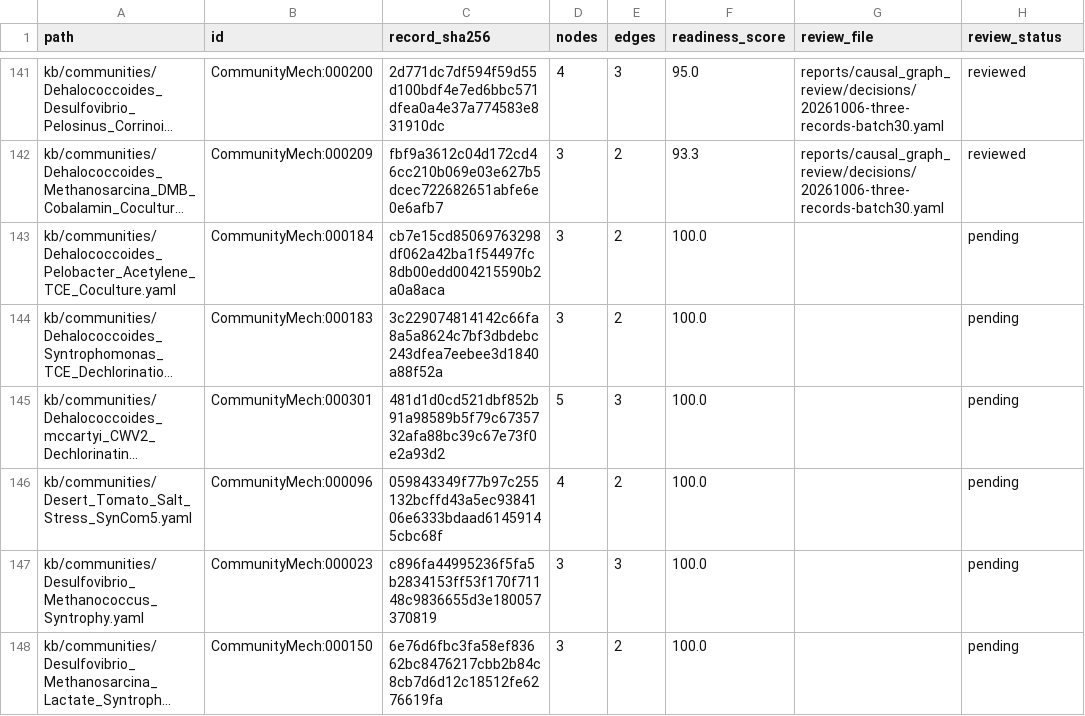
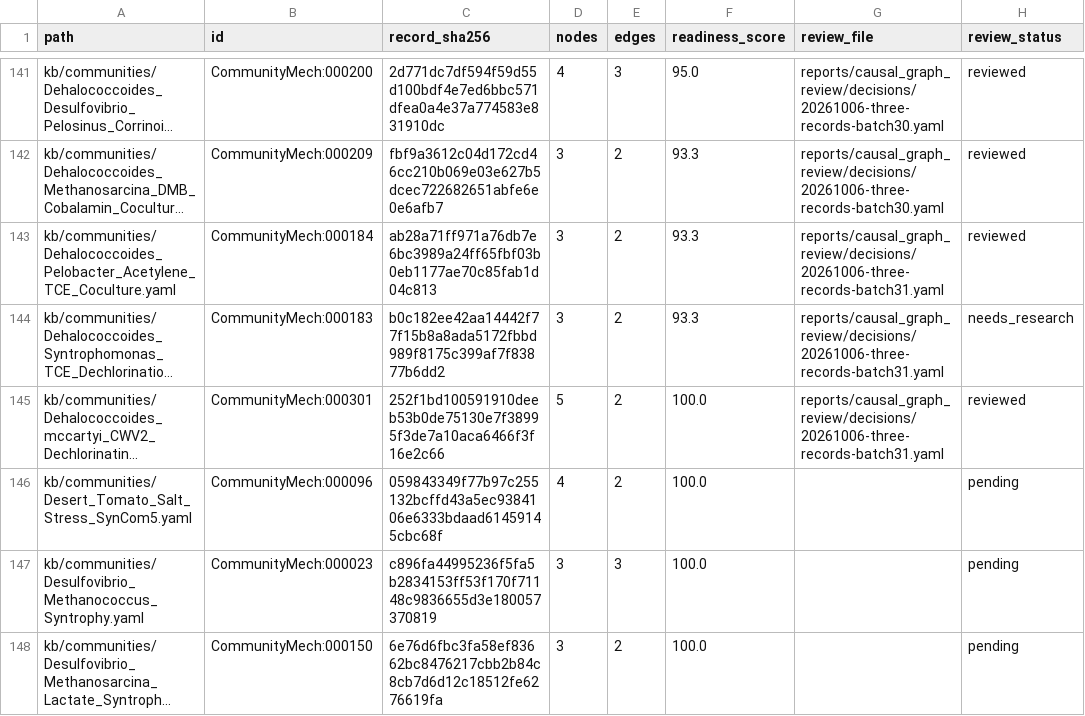
Before and after one commit to CultureBotAI/CommunityMech, a TSV file: reports/causal_graph_review/inventory.tsv, drawn as a sheet; only a part is shown, gaps mark what is left out; long unchanged cells end in …; the diff names each change by its address in the sheet, - before the commit and + after, or states it on an @@ line.

Commit message:
Correct exact-system dechlorination support and condition-specific biochar causality

```diff
--- a/reports/causal_graph_review/inventory.tsv
+++ b/reports/causal_graph_review/inventory.tsv
-C143 (record_sha256): cb7e15cd85069763298df062a42ba1f54497fc8db00edd004215590b2a0a8aca
+C143 (record_sha256): ab28a71ff971a76db7e6bc3989a24ff65fbf03b0eb1177ae70c85fab1d04c813
-F143:F144 (readiness_score): 100.0
+F143:F144 (readiness_score): 93.3
-G143:G145 (review_file): (empty)
+G143:G145 (review_file): reports/causal_graph_review/decisions/20261006-three-records-batch31.yaml
-H143 (review_status): pending
+H143 (review_status): reviewed
-C144 (record_sha256): 3c229074814142c66fa8a5a8624c7bf3dbdebc243dfea7eebee3d1840a88f52a
+C144 (record_sha256): b0c182ee42aa14442f77f15b8a8ada5172fbbd989f8175c399af7f83877b6dd2
-H144 (review_status): pending
+H144 (review_status): needs_research
-C145 (record_sha256): 481d1d0cd521dbf852b91a98589b5f79c6735732afa88bc39c67e73f0e2a93d2
+C145 (record_sha256): 252f1bd100591910deeb53b0de75130e7f38995f3de7a10aca6466f3f16e2c66
-E145 (edges): 3
+E145 (edges): 2
-H145 (review_status): pending
+H145 (review_status): reviewed
```
Also changed, not shown: 15 other files.
